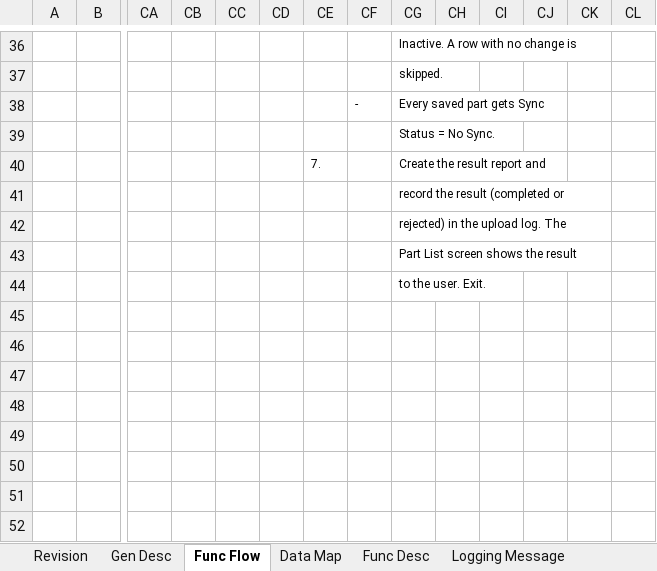
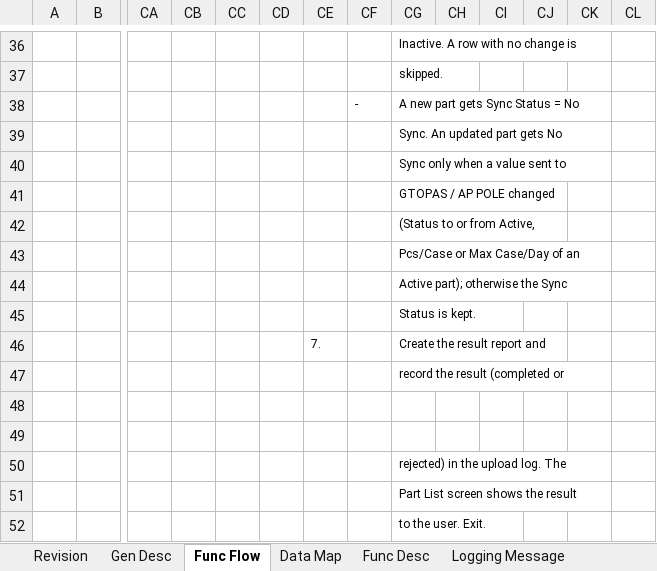
Before and after one commit to ivanrayhannn/crossdockpoc, an Excel workbook: deliverables/function_list_v2/uiss/XD02_UISS_Batch_CrossDockPartMasterUpload.xlsx, sheet Func Flow, drawn as a sheet; only a part is shown, gaps mark what is left out; values as stored, in another font and other column widths than the file's, no borders; charts and pictures not drawn; rows hold the shown columns only; the diff names each change by its address in the sheet, - before the commit and + after, or states it on an @@ line.

```diff
--- a/deliverables/function_list_v2/uiss/XD02_UISS_Batch_CrossDockPartMasterUpload.xlsx (sheet Func Flow)
+++ b/deliverables/function_list_v2/uiss/XD02_UISS_Batch_CrossDockPartMasterUpload.xlsx (sheet Func Flow)
-CG38: Every saved part gets Sync
+CG38: A new part gets Sync Status = No
-CG39: Status = No Sync.
+CG39: Sync. An updated part gets No
+row 40:  |  |  |  |  |  |  |  | Sync only when a value sent to
+row 41:  |  |  |  |  |  |  |  | GTOPAS / AP POLE changed
+row 42:  |  |  |  |  |  |  |  | (Status to or from Active,
+row 43:  |  |  |  |  |  |  |  | Pcs/Case or Max Case/Day of an
+row 44:  |  |  |  |  |  |  |  | Active part); otherwise the Sync
+row 45:  |  |  |  |  |  |  |  | Status is kept.
+row 48: (empty)
+row 49: (empty)
```
Also changed, not shown: sheet Revision, sheet Data Map, sheet Func Desc, deliverables/function_list_v2/XD01-XD13_UR_Business_Logic_Summary.xlsx, deliverables/function_list_v2/uiss/XD03_UISS_Batch_PartDestinationMappingUpload.xlsx, 22 other files.
